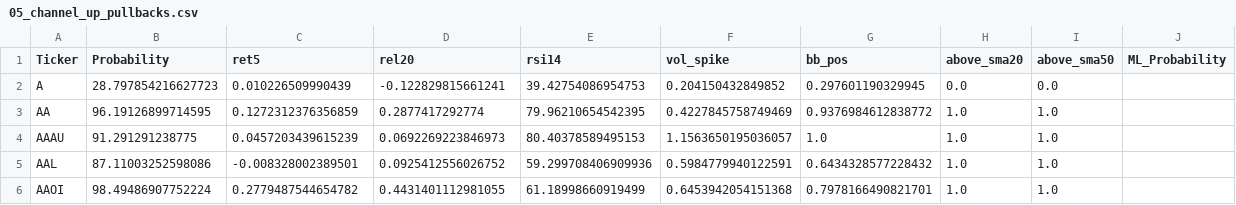
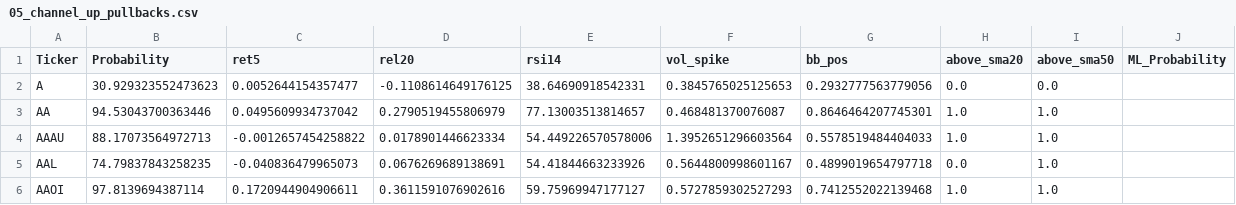
Before and after one commit to mox0716/Swing_Auto_Hybrid, a CSV file: out/05_channel_up_pullbacks.csv, drawn as a sheet; only a part is shown; the diff covers the shown part only.

```diff
--- a/out/05_channel_up_pullbacks.csv
+++ b/out/05_channel_up_pullbacks.csv
@@ -1,6 +1,6 @@
 Ticker,Probability,ret5,rel20,rsi14,vol_spike,bb_pos,above_sma20,above_sma50,ML_Probability
-A,28.797854216627723,0.010226509990439,-0.122829815661241,39.42754086954753,0.204150432849852,0.297601190329945,0.0,0.0,
-AA,96.19126899714595,0.1272312376356859,0.2877417292774,79.96210654542395,0.4227845758749469,0.9376984612838772,1.0,1.0,
-AAAU,91.291291238775,0.0457203439615239,0.0692269223846973,80.40378589495153,1.1563650195036057,1.0,1.0,1.0,
-AAL,87.11003252598086,-0.008328002389501,0.0925412556026752,59.299708406909936,0.5984779940122591,0.6434328577228432,1.0,1.0,
-AAOI,98.49486907752224,0.2779487544654782,0.4431401112981055,61.18998660919499,0.6453942054151368,0.7978166490821701,1.0,1.0,
+A,30.929323552473623,0.0052644154357477,-0.1108614649176125,38.64690918542331,0.3845765025125653,0.2932777563779056,0.0,0.0,
+AA,94.53043700363446,0.0495609934737042,0.2790519455806979,77.13003513814657,0.468481370076087,0.8646464207745301,1.0,1.0,
+AAAU,88.17073564972713,-0.0012657454258822,0.0178901446623334,54.449226570578006,1.3952651296603564,0.5578519484404033,1.0,1.0,
+AAL,74.79837843258235,-0.040836479965073,0.0676269689138691,54.41844663233926,0.5644800998601167,0.4899019654797718,0.0,1.0,
+AAOI,97.8139694387114,0.1720944904906611,0.3611591076902616,59.75969947177127,0.5727859302527293,0.7412552022139468,1.0,1.0,
```
Also changed, not shown: 54 edited cells elsewhere in this file, out/01_new_highs_liquid.csv, out/02_top_gainers_liquid.csv, 1 other file.
